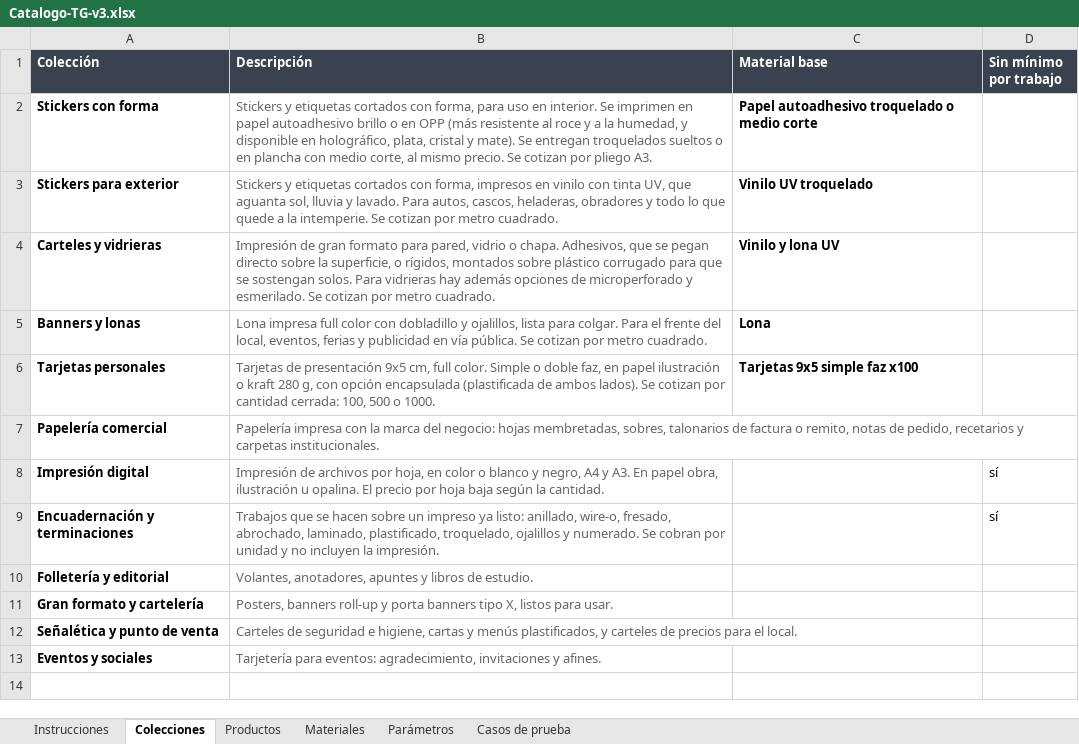
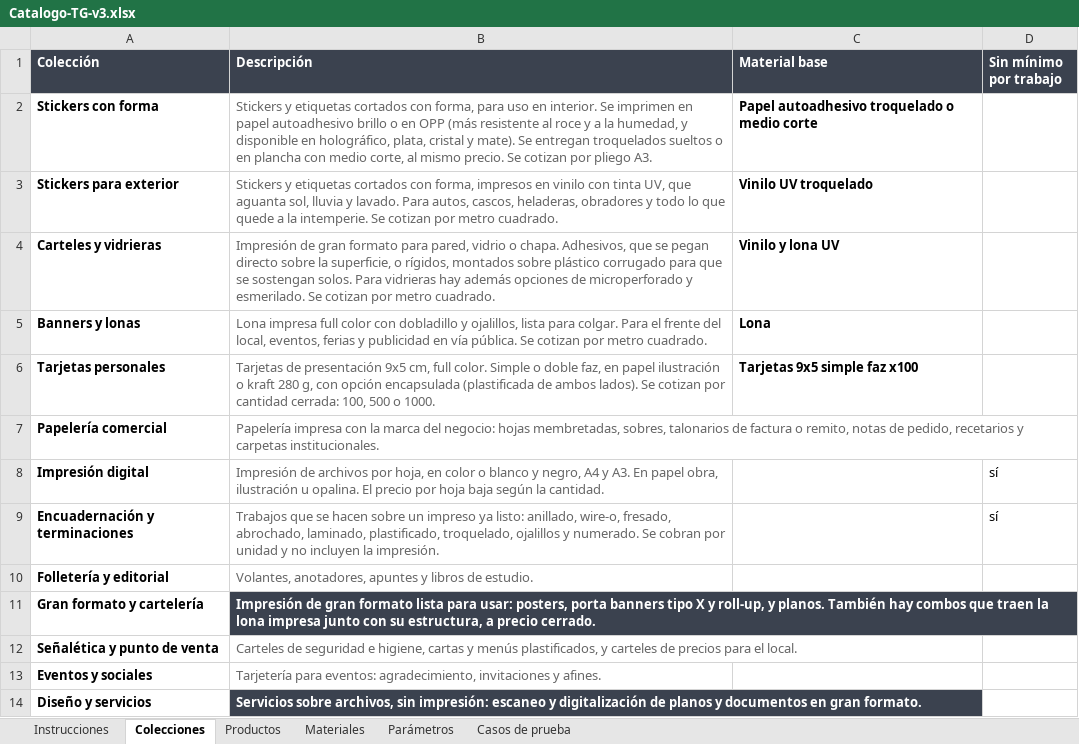
Before and after one commit to MartinFernandezSantia/AI-OS, an Excel workbook: project-context/TerminalGrafica/whatsapp-rag/Catalogo-TG-v3.xlsx, sheet Colecciones, drawn as a sheet; values as stored, in another font and other column widths than the file's, no borders; the diff names each change by its address in the sheet, - before the commit and + after, or states it on an @@ line.

```diff
--- a/project-context/TerminalGrafica/whatsapp-rag/Catalogo-TG-v3.xlsx (sheet Colecciones)
+++ b/project-context/TerminalGrafica/whatsapp-rag/Catalogo-TG-v3.xlsx (sheet Colecciones)
-B11 (Descripción): Posters, banners roll-up y porta banners tipo X, listos para usar.
+B11 (Descripción): Impresión de gran formato lista para usar: posters, porta banners tipo X y roll-up, y planos. También hay combos que traen la lona impresa junto con su estructura, a precio cerrado.
@@ B11 fill: none → #3B424F, bold: off → on, text colour: #666666 → #FFFFFF @@
+row 14: Diseño y servicios | Servicios sobre archivos, sin impresión: escaneo y digitalización de planos y documentos en gran formato.
```
Also changed, not shown: sheet Casos de prueba, sheet Productos, sheet Materiales, 5 other files.
